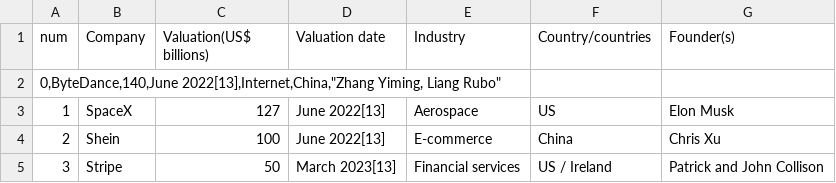
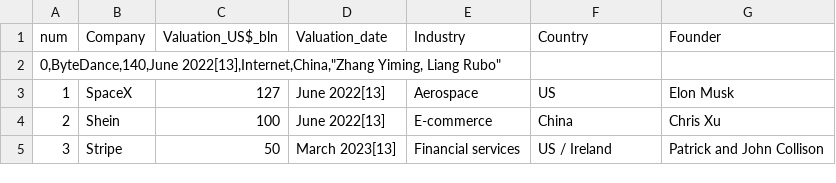
Before and after one commit to okravtsova123/ironhack_study, a CSV file: quest/Untitled Folder/List of Unicorn Startup Companies.csv, drawn as a sheet; only a part is shown.

```diff
--- a/quest/Untitled Folder/List of Unicorn Startup Companies.csv
+++ b/quest/Untitled Folder/List of Unicorn Startup Companies.csv
@@ -1,2 +1,2 @@
-num,Company,Valuation(US$ billions),Valuation date,Industry,Country/countries,Founder(s)
+num,Company,Valuation_US$_bln,Valuation_date,Industry,Country,Founder
 "0,ByteDance,140,June 2022[13],Internet,China,""Zhang Yiming, Liang Rubo"""
```
Also changed, not shown: 1 other file.
